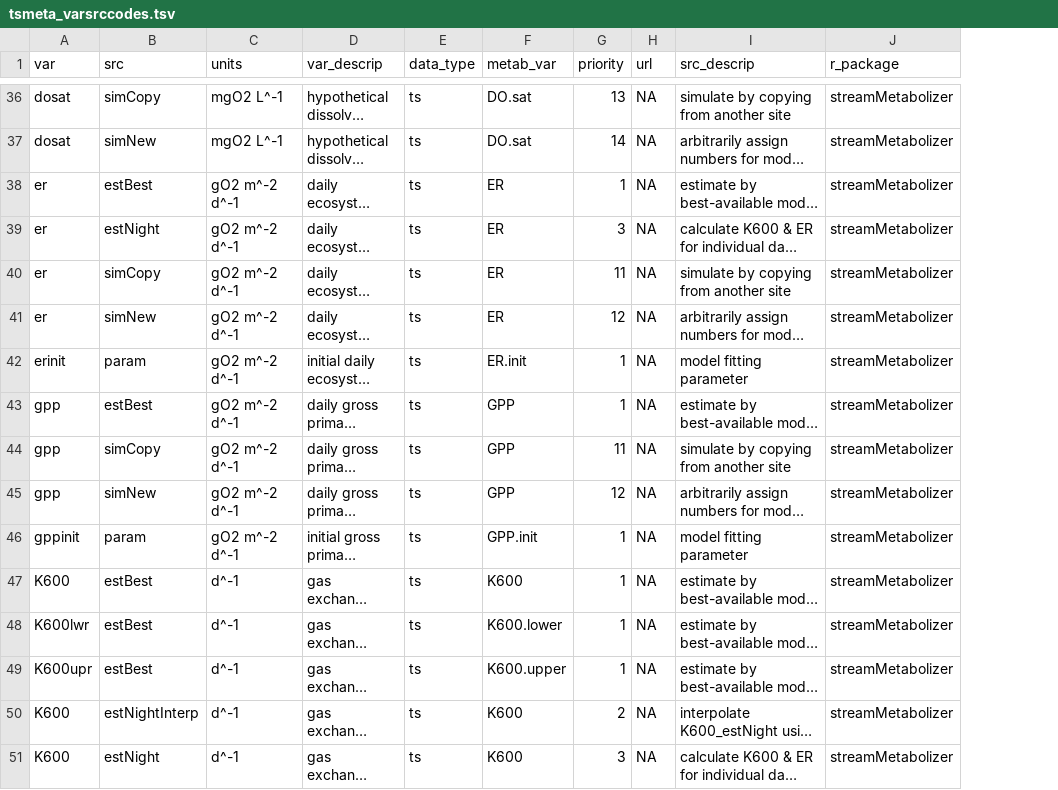
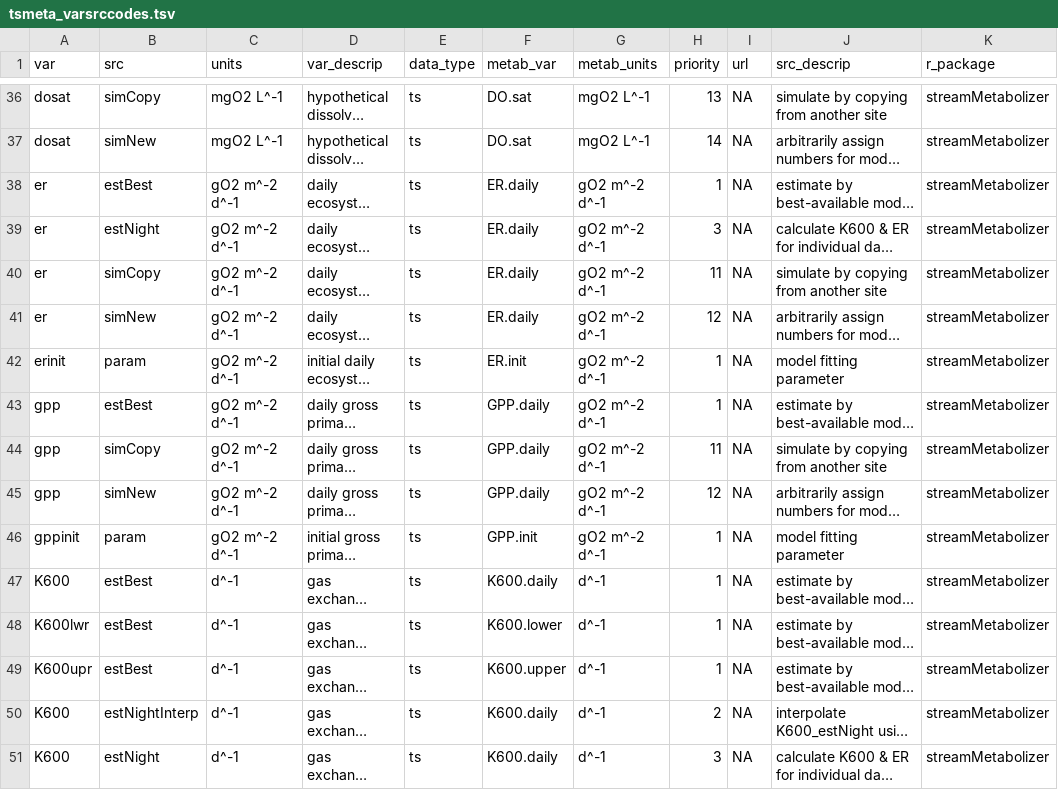
Before and after one commit to DOI-USGS/mda.streams, a TSV file: inst/extdata/tsmeta_varsrccodes.tsv, drawn as a sheet; only a part is shown, gaps mark what is left out; long unchanged cells end in …; the diff covers the shown part only; the diff names each change by its address in the sheet, - before the commit and + after, or states it on an @@ line.

```diff
--- a/inst/extdata/tsmeta_varsrccodes.tsv
+++ b/inst/extdata/tsmeta_varsrccodes.tsv
+column G (metab_units), rows 36-51: mgO2 L^-1 | mgO2 L^-1 | gO2 m^-2 d^-1 | gO2 m^-2 d^-1 | gO2 m^-2 d^-1 | gO2 m^-2 d^-1 | gO2 m^-2 d^-1 | gO2 m^-2 d^-1 | gO2 m^-2 d^-1 | gO2 m^-2 d^-1 | gO2 m^-2 d^-1 | d^-1 | d^-1 | d^-1 | d^-1 | d^-1
-F38:F41 (metab_var): ER
+F38:F41 (metab_var): ER.daily
-F43:F45 (metab_var): GPP
+F43:F45 (metab_var): GPP.daily
-F47 (metab_var): K600
+F47 (metab_var): K600.daily
-F50:F51 (metab_var): K600
+F50:F51 (metab_var): K600.daily
```
Also changed, not shown: 31 edited cells elsewhere in this file, 3 other files.
